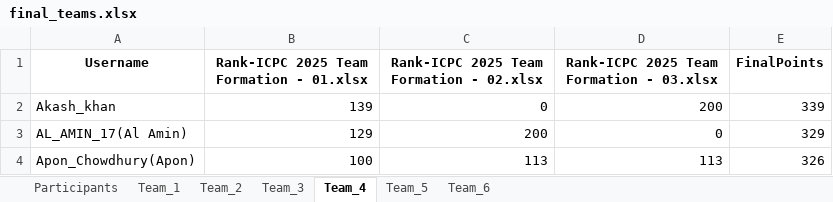
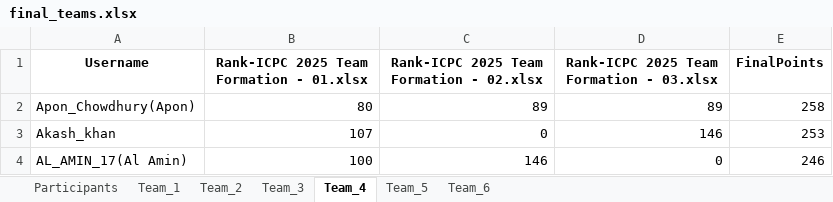
Before and after one commit to maruf-hossain74/Team_Formation_From_Vjudge_Standings, an Excel workbook: final_teams.xlsx, sheet Team_4, drawn as a sheet; values as stored, in another font and other column widths than the file's, no borders; removed rows and columns are numbered as before the commit, all else as after; the diff names each change by its address in the sheet, - before the commit and + after, or states it on an @@ line.

```diff
--- a/final_teams.xlsx (sheet Team_4)
+++ b/final_teams.xlsx (sheet Team_4)
+row 2: Apon_Chowdhury(Apon) | 80 | 89 | 89 | 258
-B3: 139
+B3: 107
-D3: 200
+D3: 146
-E3 (FinalPoints): 339
+E3 (FinalPoints): 253
-B4: 129
+B4: 100
-C4: 200
+C4: 146
-E4 (FinalPoints): 329
+E4 (FinalPoints): 246
-row 4: Apon_Chowdhury(Apon) | 100 | 113 | 113 | 326
```
Also changed, not shown: sheet Participants, sheet Team_3, sheet Team_2, sheet Team_1, sheet Team_5, sheet Team_6, 1 other file.
